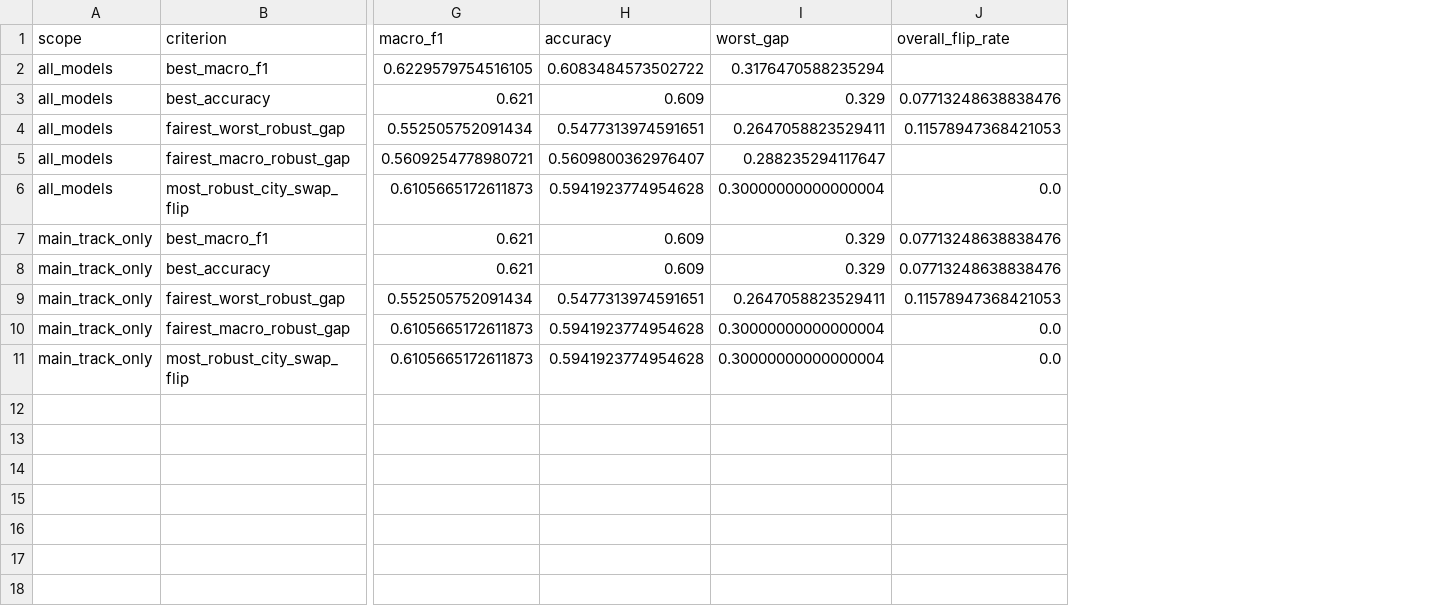
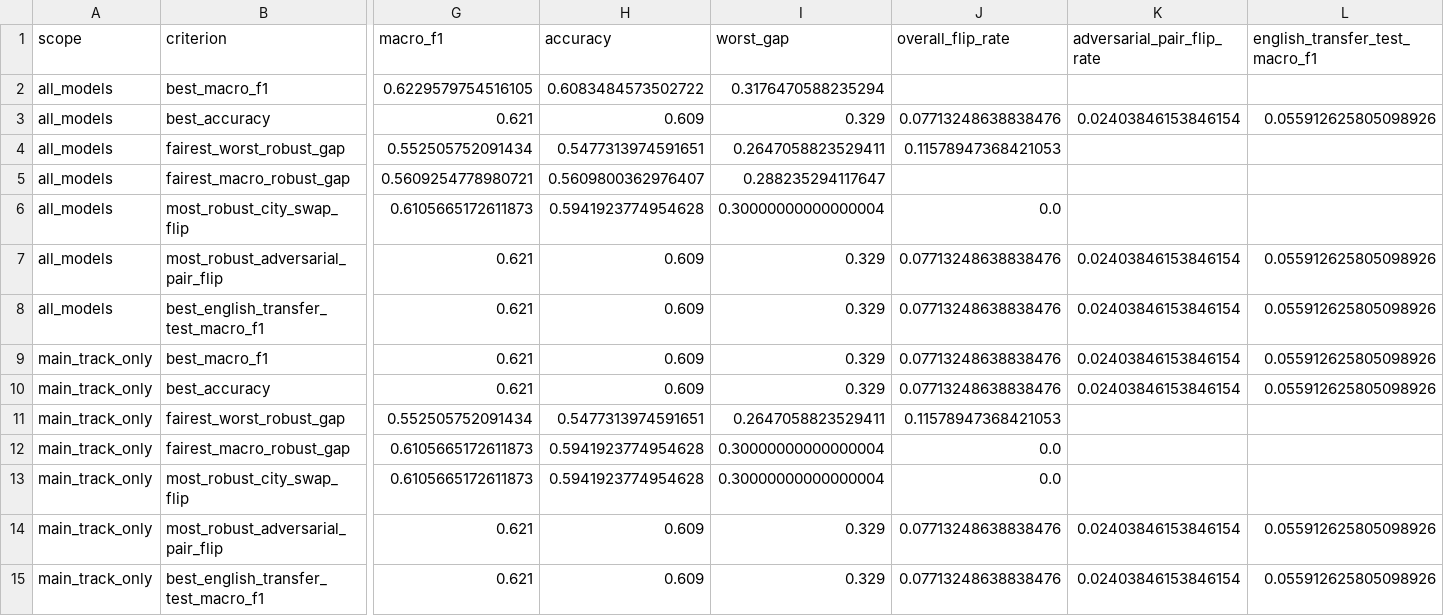
Before and after one commit to natagapova/resume-screening, a CSV file: notebooks/results/unified_comparison/04_ranking_picks_by_scope.csv, drawn as a sheet; only a part is shown, gaps mark what is left out; rows hold the shown columns only; the diff names each change by its address in the sheet, - before the commit and + after, or states it on an @@ line.

Commit message:
updated figures for eng dataset

```diff
--- a/notebooks/results/unified_comparison/04_ranking_picks_by_scope.csv
+++ b/notebooks/results/unified_comparison/04_ranking_picks_by_scope.csv
+column K (adversarial_pair_flip_rate), row 3: 0.02403846153846154; rows 9-10: 0.02403846153846154 | 0.02403846153846154
+column L (english_transfer_test_macro_f1), row 3: 0.055912625805098926; rows 9-10: 0.055912625805098926 | 0.055912625805098926
+row 7: all_models | most_robust_adversarial_pair_flip | 0.621 | 0.609 | 0.329 | 0.07713248638838476 | 0.02403846153846154 | 0.055912625805098926
+row 8: all_models | best_english_transfer_test_macro_f1 | 0.621 | 0.609 | 0.329 | 0.07713248638838476 | 0.02403846153846154 | 0.055912625805098926
+row 14: main_track_only | most_robust_adversarial_pair_flip | 0.621 | 0.609 | 0.329 | 0.07713248638838476 | 0.02403846153846154 | 0.055912625805098926
+row 15: main_track_only | best_english_transfer_test_macro_f1 | 0.621 | 0.609 | 0.329 | 0.07713248638838476 | 0.02403846153846154 | 0.055912625805098926
```
Also changed, not shown: notebooks/results/paper_figures/05_unified_metrics_plotted_slice.csv, notebooks/results/table_export/T02_challenger_track_unified.csv, 46 other files.
